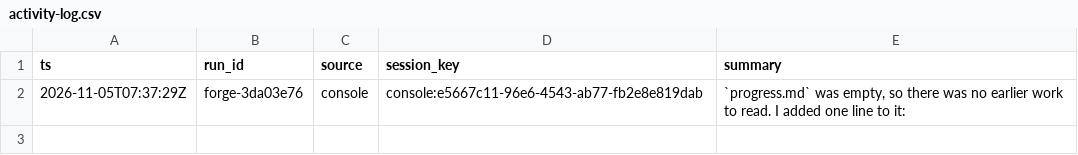
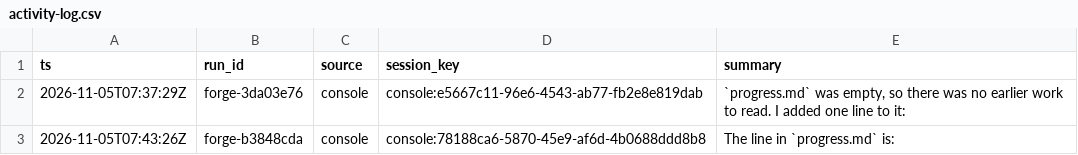
Before and after one commit to devopsaka5hkrishnas-dotcom/droneship-test, a CSV file: agents/devops-marketing/activity-log.csv, drawn as a sheet.

Commit message:
devops-marketing: The line in `progress.md` is: (run forge-b3848cda)

```diff
--- a/agents/devops-marketing/activity-log.csv
+++ b/agents/devops-marketing/activity-log.csv
@@ -2 +2,2 @@ ts,run_id,source,session_key,summary
 2026-11-05T07:37:29Z,forge-3da03e76,console,"console:e5667c11-96e6-4543-ab77-fb2e8e819dab","`progress.md` was empty, so there was no earlier work to read. I added one line to it:"
+2026-11-05T07:43:26Z,forge-b3848cda,console,"console:78188ca6-5870-45e9-af6d-4b0688ddd8b8","The line in `progress.md` is:"
```
Also changed, not shown: 1 other file.
